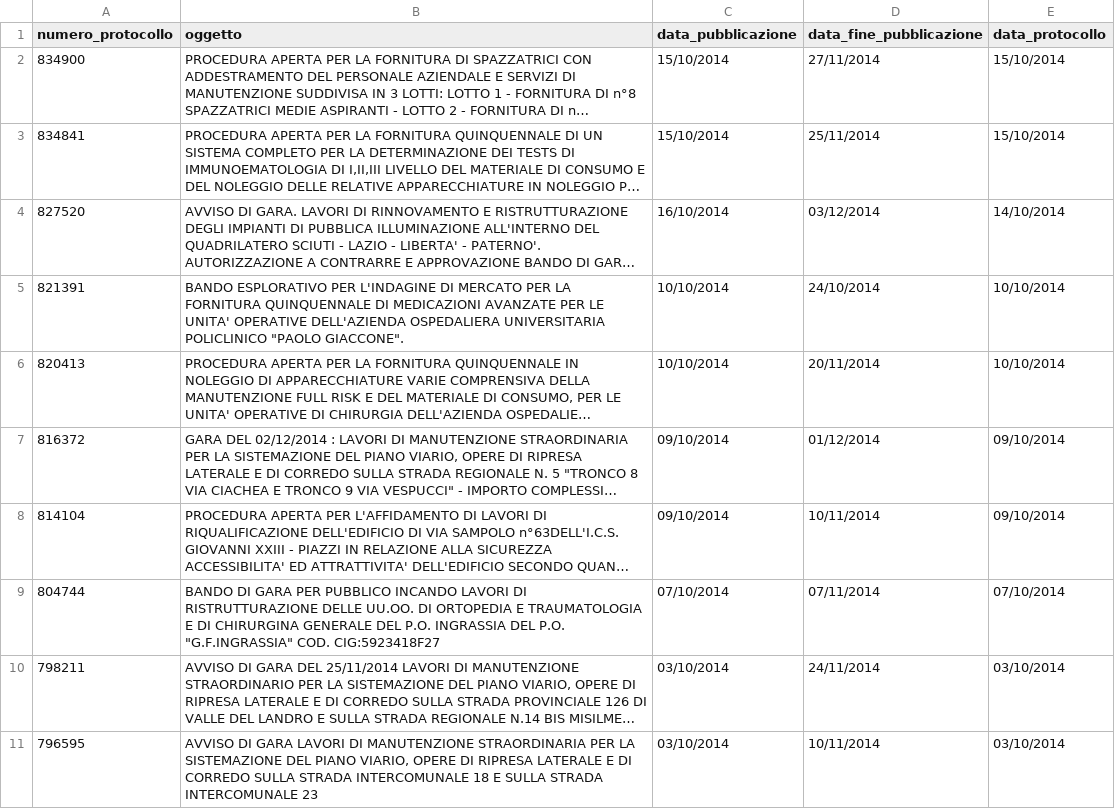
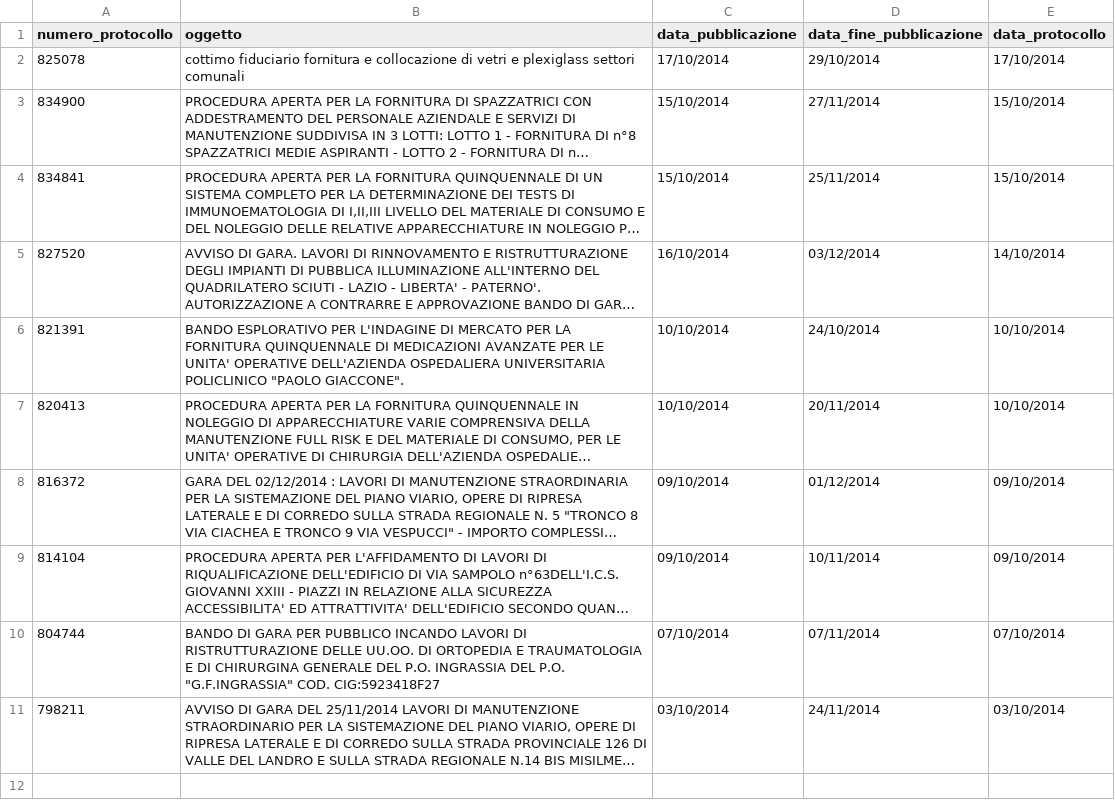
Before and after one commit to aborruso/albopretoriopa, a CSV file: avvisi_gara.csv, drawn as a sheet; long unchanged cells end in …; removed rows and columns are numbered as before the commit, all else as after; the diff names each change by its address in the sheet, - before the commit and + after, or states it on an @@ line.

Commit message:
update

```diff
--- a/avvisi_gara.csv
+++ b/avvisi_gara.csv
+row 2: 825078 | cottimo fiduciario fornitura e collocazione di vetri e plexiglass settori comunali | 17/10/2014 | 29/10/2014 | 17/10/2014
-row 11: 796595 | AVVISO DI GARA LAVORI DI MANUTENZIONE STRAORDINARIA PER LA SISTEMAZIONE DEL PIANO VIARIO, OPERE DI RIPRESA LATERALE E DI CORREDO SULLA STRADA INTERCOMUNALE 18 E SULLA STRADA INTERCOMUNALE 23 | 03/10/2014 | 10/11/2014 | 03/10/2014
```
